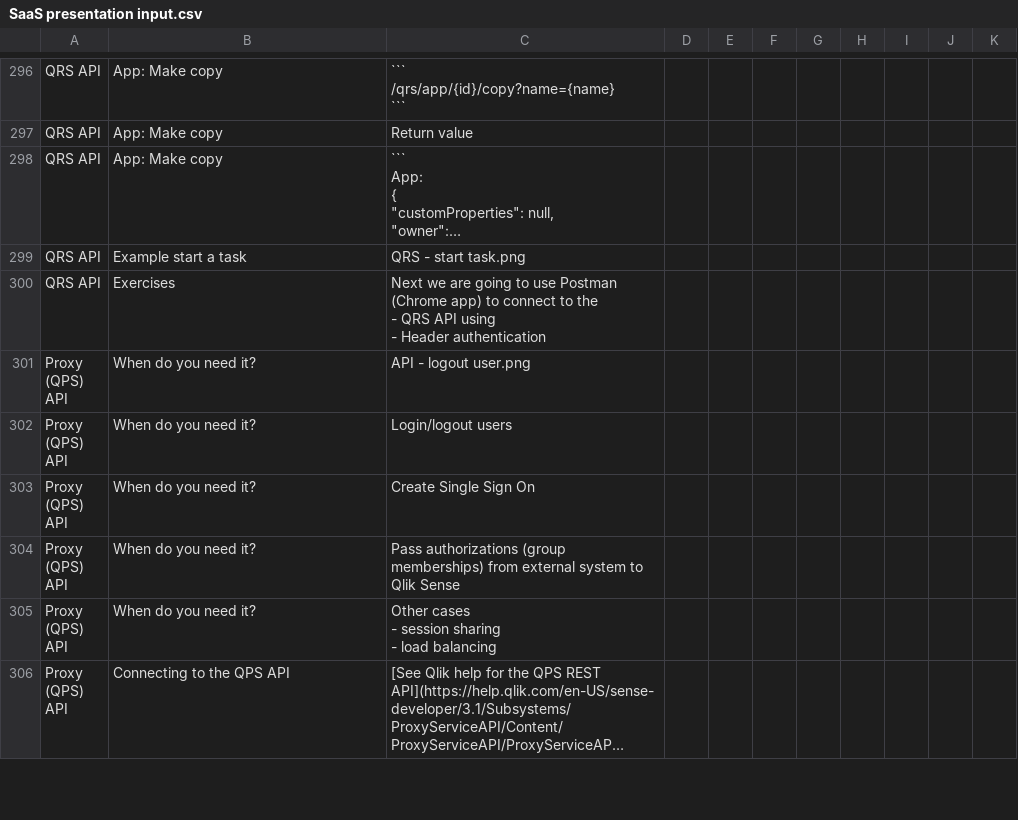
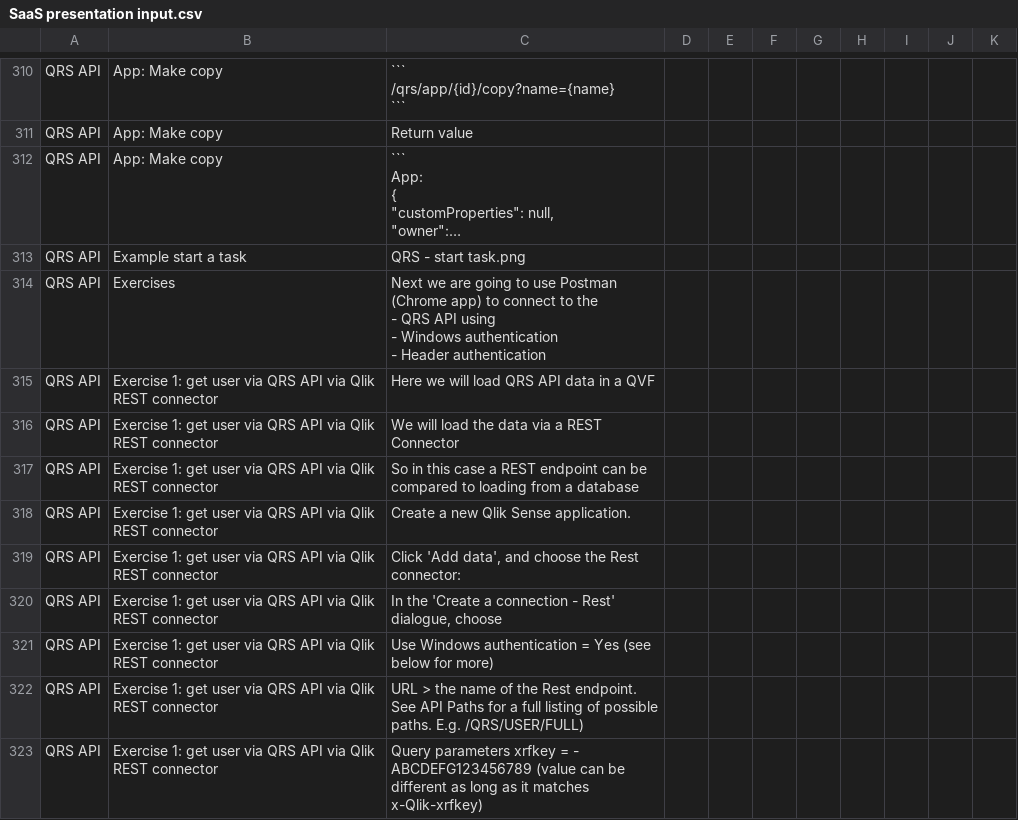
Before and after one commit to QHose/QRSMeteor, a CSV file: Sense Demo materials/SaaS presentation input.csv, drawn as a sheet; only a part is shown, gaps mark what is left out; the shorter side is filled out with more unchanged rows; long unchanged cells end in …; addresses are those after the commit; ↵ is a line break in a cell; the diff covers the shown part only; the diff names each change by its address in the sheet, - before the commit and + after, or states it on an @@ line.

Commit message:
new input prezi

```diff
--- a/Sense Demo materials/SaaS presentation input.csv
+++ b/Sense Demo materials/SaaS presentation input.csv
-C314: …using ↵ - Header authentication
+C314: …using ↵ - Windows authentication ↵ - Header authentication
+row 315: QRS API | Exercise 1: get user via QRS API via Qlik REST connector | Here we will load QRS API data in a QVF
+row 316: QRS API | Exercise 1: get user via QRS API via Qlik REST connector | We will load the data via a REST Connector
+row 317: QRS API | Exercise 1: get user via QRS API via Qlik REST connector | So in this case a REST endpoint can be compared to loading from a database
+row 318: QRS API | Exercise 1: get user via QRS API via Qlik REST connector | Create a new Qlik Sense application.
+row 319: QRS API | Exercise 1: get user via QRS API via Qlik REST connector | Click 'Add data', and choose the Rest connector:
+row 320: QRS API | Exercise 1: get user via QRS API via Qlik REST connector | In the 'Create a connection - Rest' dialogue, choose
+row 321: QRS API | Exercise 1: get user via QRS API via Qlik REST connector | Use Windows authentication = Yes (see below for more)
+row 322: QRS API | Exercise 1: get user via QRS API via Qlik REST connector | URL > the name of the Rest endpoint. See API Paths for a full listing of possible paths. E.g. /QRS/USER/FULL)
+row 323: QRS API | Exercise 1: get user via QRS API via Qlik REST connector | Query parameters xrfkey = - ABCDEFG123456789 (value can be different as long as it matches x-Qlik-xrfkey)
```
Also changed, not shown: 24 added rows and 1 edited cell elsewhere in this file.
